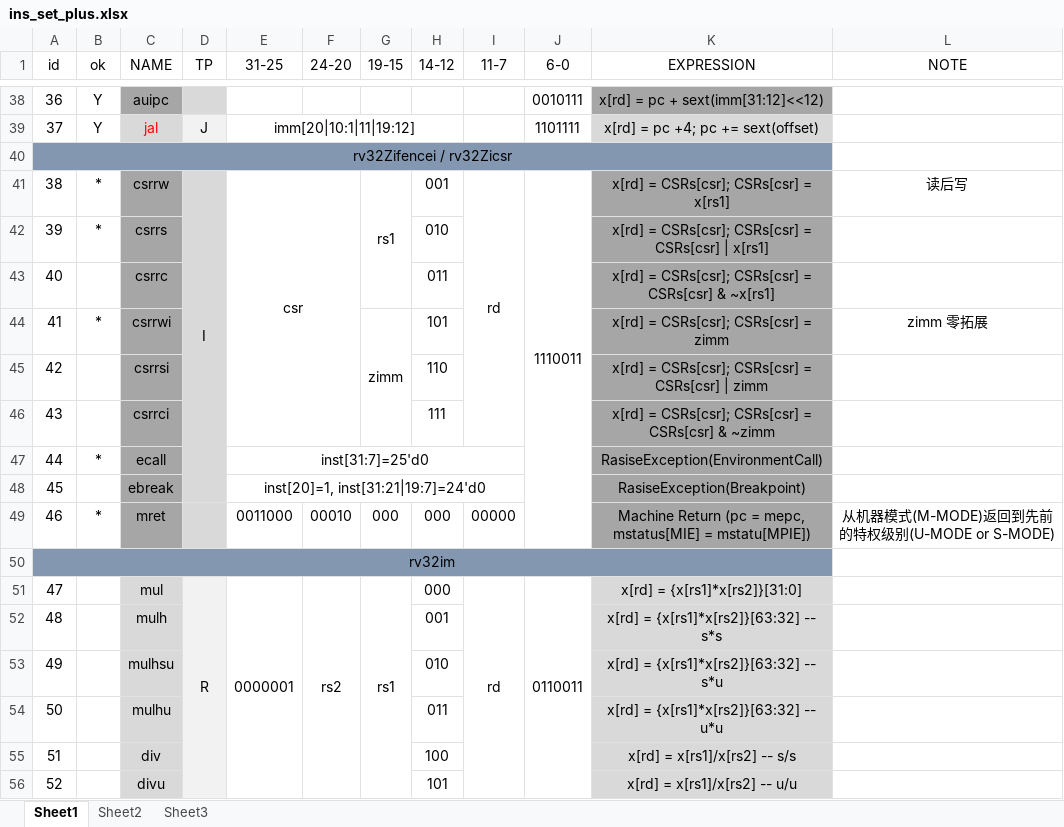
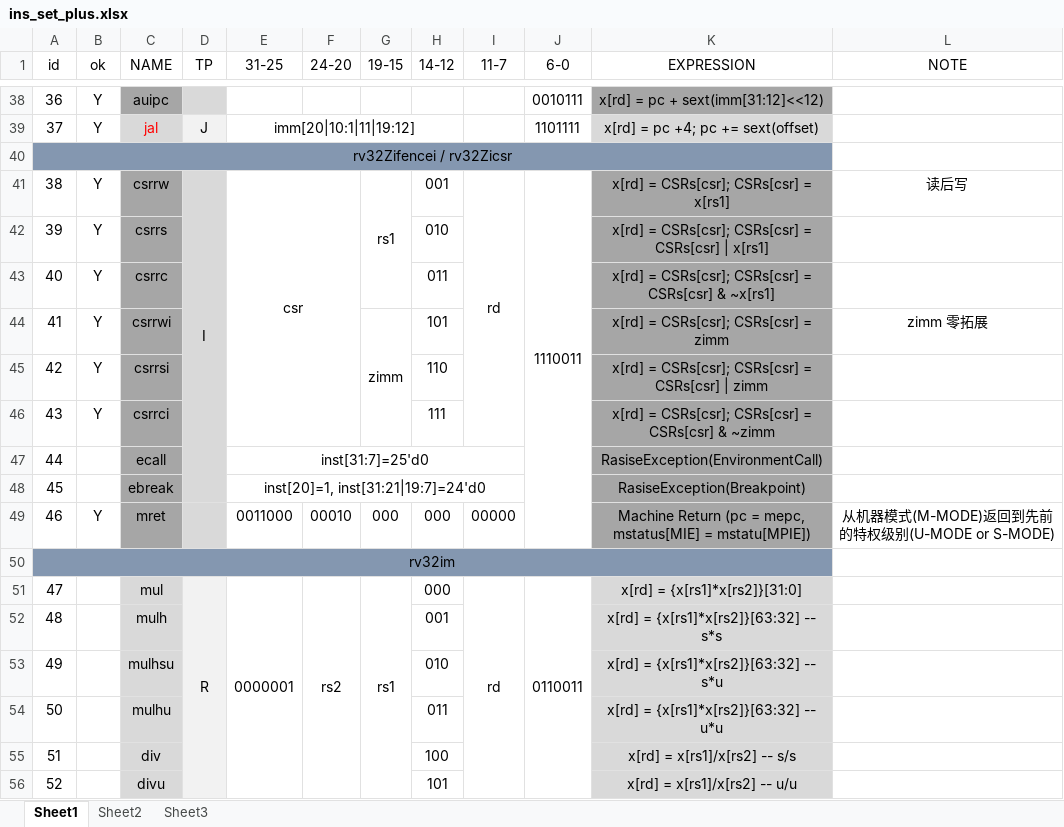
Before and after one commit to DuBirdFly/RV32, an Excel workbook: doc/ins_set_plus.xlsx, sheet Sheet1, drawn as a sheet; only a part is shown, gaps mark what is left out; values as stored, in another font and other column widths than the file's, no borders; the diff names each change by its address in the sheet, - before the commit and + after, or states it on an @@ line.

```diff
--- a/doc/ins_set_plus.xlsx (sheet Sheet1)
+++ b/doc/ins_set_plus.xlsx (sheet Sheet1)
-B41:B42 (ok): *
+B41:B42 (ok): Y
-B43 (ok): (empty)
+B43 (ok): Y
-B44 (ok): *
+B44 (ok): Y
-B45:B46 (ok): (empty)
+B45:B46 (ok): Y
-B47 (ok): *
+B47 (ok): (empty)
-B49 (ok): *
+B49 (ok): Y
```
Also changed, not shown: 4 other files.
